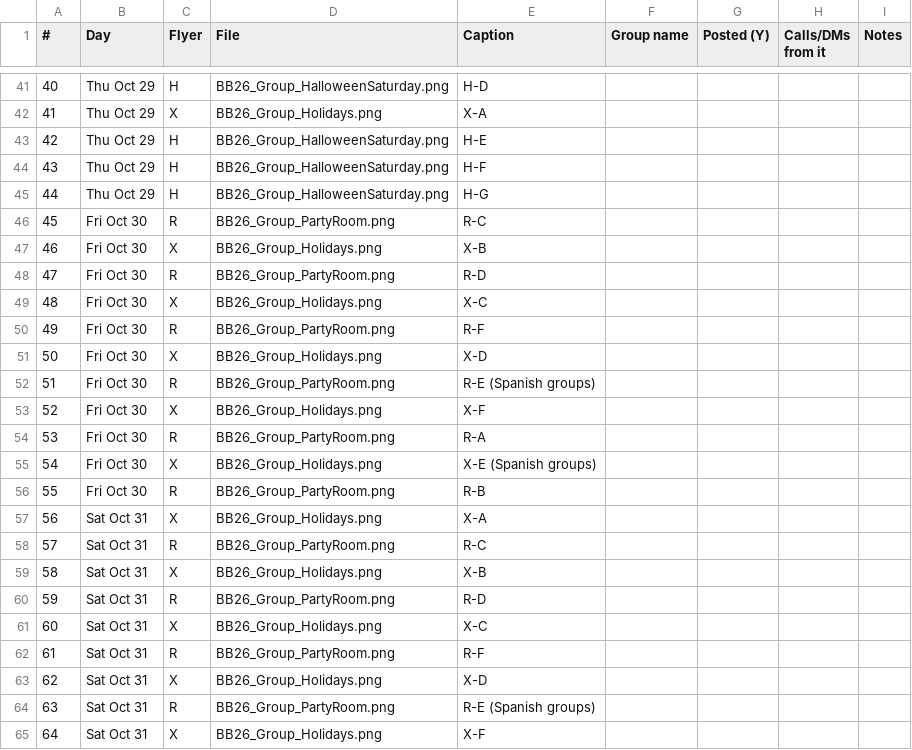
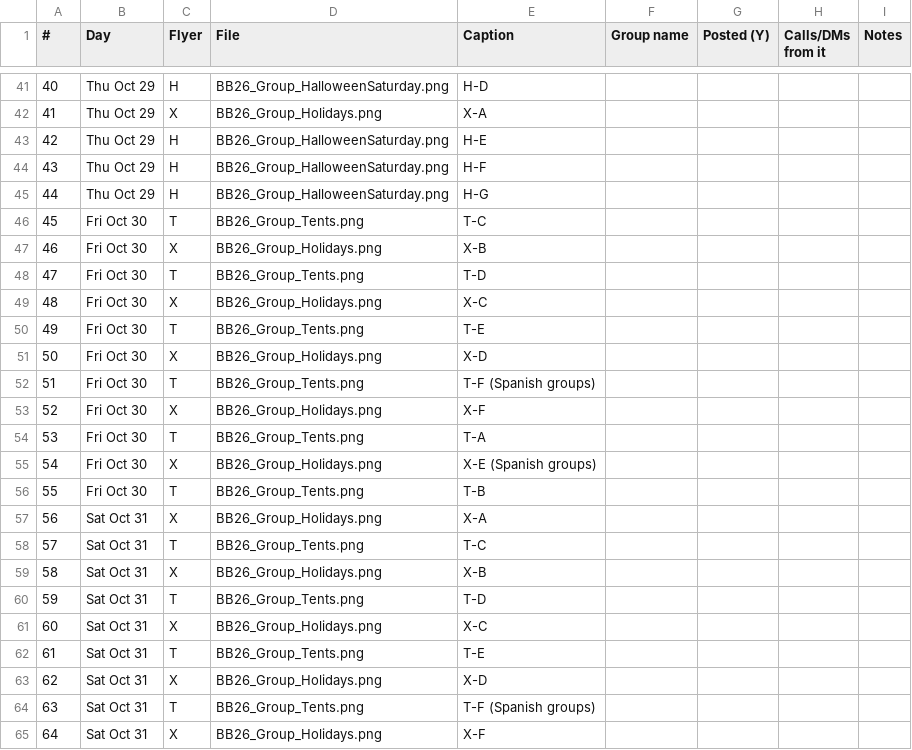
Before and after one commit to RAJEnterprisesUSA/-raj-examples, a CSV file: big-business-rentals/community/groups_88_tracker.csv, drawn as a sheet; only a part is shown, gaps mark what is left out; the diff covers the shown part only.

```diff
--- a/big-business-rentals/community/groups_88_tracker.csv
+++ b/big-business-rentals/community/groups_88_tracker.csv
@@ -45,21 +45,21 @@
 44,Thu Oct 29,H,BB26_Group_HalloweenSaturday.png,H-G,,,,
-45,Fri Oct 30,R,BB26_Group_PartyRoom.png,R-C,,,,
+45,Fri Oct 30,T,BB26_Group_Tents.png,T-C,,,,
 46,Fri Oct 30,X,BB26_Group_Holidays.png,X-B,,,,
-47,Fri Oct 30,R,BB26_Group_PartyRoom.png,R-D,,,,
+47,Fri Oct 30,T,BB26_Group_Tents.png,T-D,,,,
 48,Fri Oct 30,X,BB26_Group_Holidays.png,X-C,,,,
-49,Fri Oct 30,R,BB26_Group_PartyRoom.png,R-F,,,,
+49,Fri Oct 30,T,BB26_Group_Tents.png,T-E,,,,
 50,Fri Oct 30,X,BB26_Group_Holidays.png,X-D,,,,
-51,Fri Oct 30,R,BB26_Group_PartyRoom.png,R-E (Spanish groups),,,,
+51,Fri Oct 30,T,BB26_Group_Tents.png,T-F (Spanish groups),,,,
 52,Fri Oct 30,X,BB26_Group_Holidays.png,X-F,,,,
-53,Fri Oct 30,R,BB26_Group_PartyRoom.png,R-A,,,,
+53,Fri Oct 30,T,BB26_Group_Tents.png,T-A,,,,
 54,Fri Oct 30,X,BB26_Group_Holidays.png,X-E (Spanish groups),,,,
-55,Fri Oct 30,R,BB26_Group_PartyRoom.png,R-B,,,,
+55,Fri Oct 30,T,BB26_Group_Tents.png,T-B,,,,
 56,Sat Oct 31,X,BB26_Group_Holidays.png,X-A,,,,
-57,Sat Oct 31,R,BB26_Group_PartyRoom.png,R-C,,,,
+57,Sat Oct 31,T,BB26_Group_Tents.png,T-C,,,,
 58,Sat Oct 31,X,BB26_Group_Holidays.png,X-B,,,,
-59,Sat Oct 31,R,BB26_Group_PartyRoom.png,R-D,,,,
+59,Sat Oct 31,T,BB26_Group_Tents.png,T-D,,,,
 60,Sat Oct 31,X,BB26_Group_Holidays.png,X-C,,,,
-61,Sat Oct 31,R,BB26_Group_PartyRoom.png,R-F,,,,
+61,Sat Oct 31,T,BB26_Group_Tents.png,T-E,,,,
 62,Sat Oct 31,X,BB26_Group_Holidays.png,X-D,,,,
-63,Sat Oct 31,R,BB26_Group_PartyRoom.png,R-E (Spanish groups),,,,
+63,Sat Oct 31,T,BB26_Group_Tents.png,T-F (Spanish groups),,,,
 64,Sat Oct 31,X,BB26_Group_Holidays.png,X-F,,,,
```
Also changed, not shown: 57 edited cells elsewhere in this file, 6 other files.
